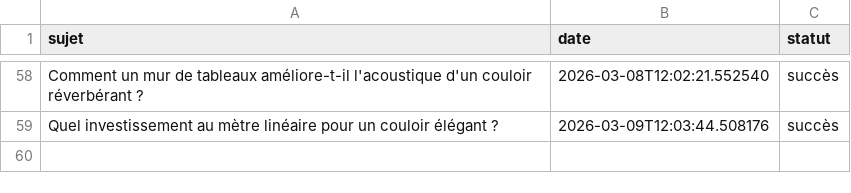
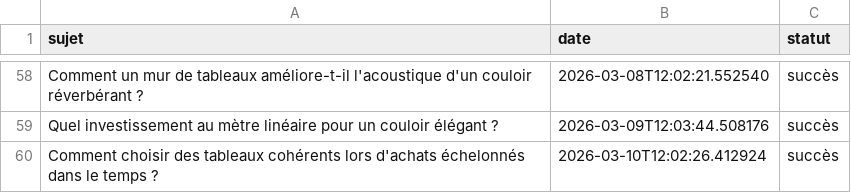
Before and after one commit to Metalosmose21/Couloir-2, a CSV file: sujets_traites.csv, drawn as a sheet; only a part is shown, gaps mark what is left out.

```diff
--- a/sujets_traites.csv
+++ b/sujets_traites.csv
@@ -59 +59,2 @@ Comment un mur de tableaux améliore-t-il l'acoustique d'un couloir réverbéran
 Quel investissement au mètre linéaire pour un couloir élégant ?,2026-03-09T12:03:44.508176,succès
+Comment choisir des tableaux cohérents lors d'achats échelonnés dans le temps ?,2026-03-10T12:02:26.412924,succès
```
Also changed, not shown: sujets.csv.
